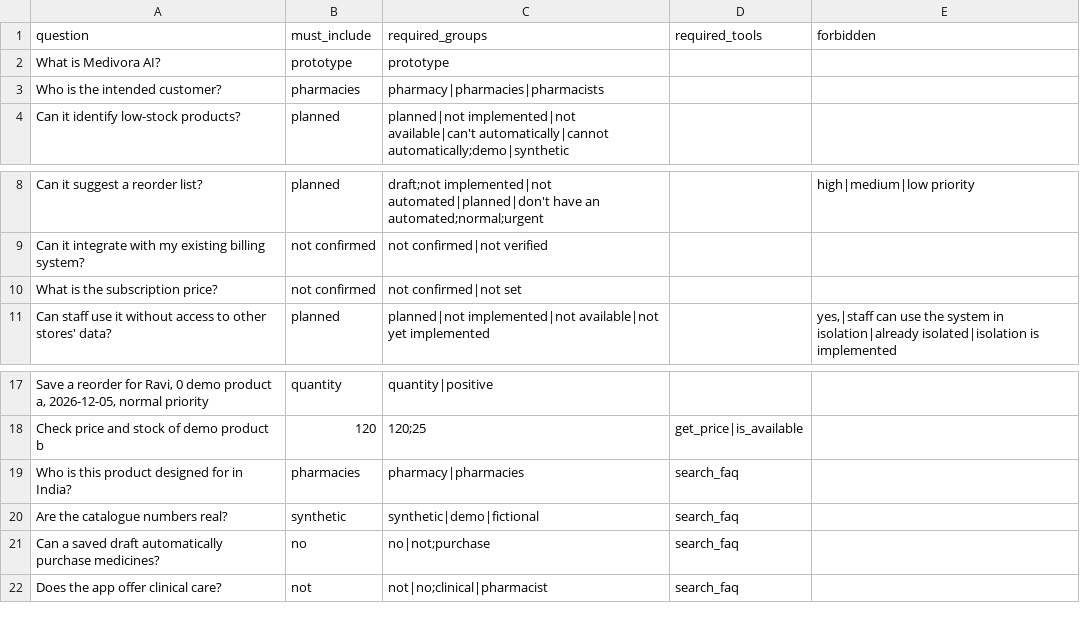
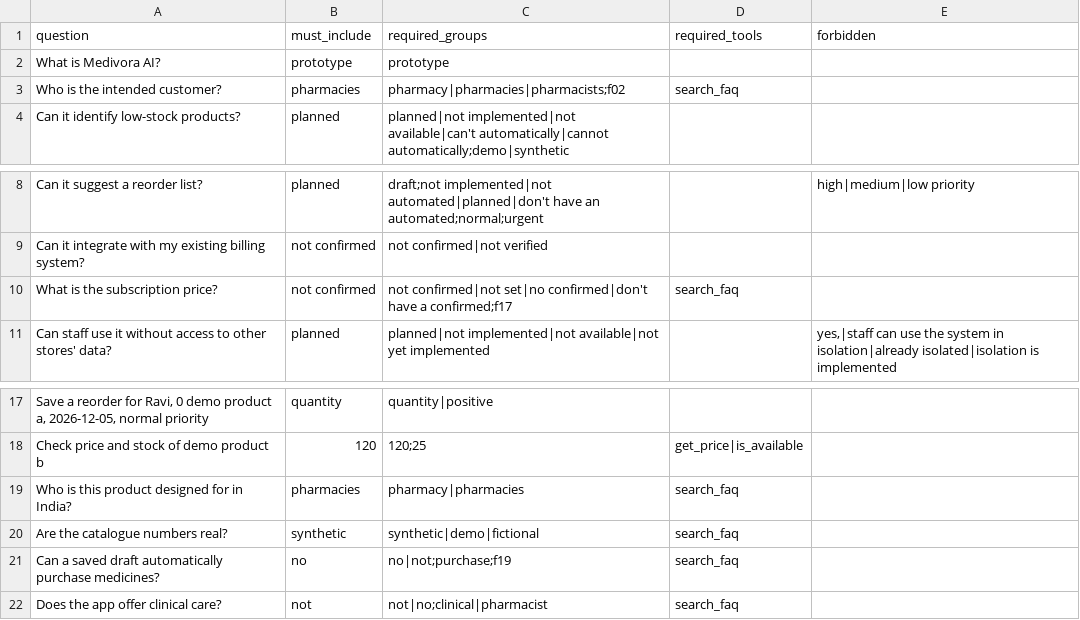
Before and after one commit to SanthoshArigela/24B11AI019_DriveReady_OPC_2026, a CSV file: Day-05/tests.csv, drawn as a sheet; only a part is shown, gaps mark what is left out.

Commit message:
Day 05 v2 targeted retrieval and regression fixes

```diff
--- a/Day-05/tests.csv
+++ b/Day-05/tests.csv
@@ -2,3 +2,3 @@ question,must_include,required_groups,required_tools,forbidden
 "What is Medivora AI?","prototype","prototype","",""
-"Who is the intended customer?","pharmacies","pharmacy|pharmacies|pharmacists","",""
+"Who is the intended customer?","pharmacies","pharmacy|pharmacies|pharmacists;f02","search_faq",""
 "Can it identify low-stock products?","planned","planned|not implemented|not available|can't automatically|cannot automatically;demo|synthetic","",""
@@ -9,3 +9,3 @@ question,must_include,required_groups,required_tools,forbidden
 "Can it integrate with my existing billing system?","not confirmed","not confirmed|not verified","",""
-"What is the subscription price?","not confirmed","not confirmed|not set","",""
+"What is the subscription price?","not confirmed","not confirmed|not set|no confirmed|don't have a confirmed;f17","search_faq",""
 "Can staff use it without access to other stores' data?","planned","planned|not implemented|not available|not yet implemented","","yes,|staff can use the system in isolation|already isolated|isolation is implemented"
@@ -20,3 +20,3 @@ question,must_include,required_groups,required_tools,forbidden
 "Are the catalogue numbers real?","synthetic","synthetic|demo|fictional","search_faq",""
-"Can a saved draft automatically purchase medicines?","no","no|not;purchase","search_faq",""
+"Can a saved draft automatically purchase medicines?","no","no|not;purchase;f19","search_faq",""
 "Does the app offer clinical care?","not","not|no;clinical|pharmacist","search_faq",""
```
